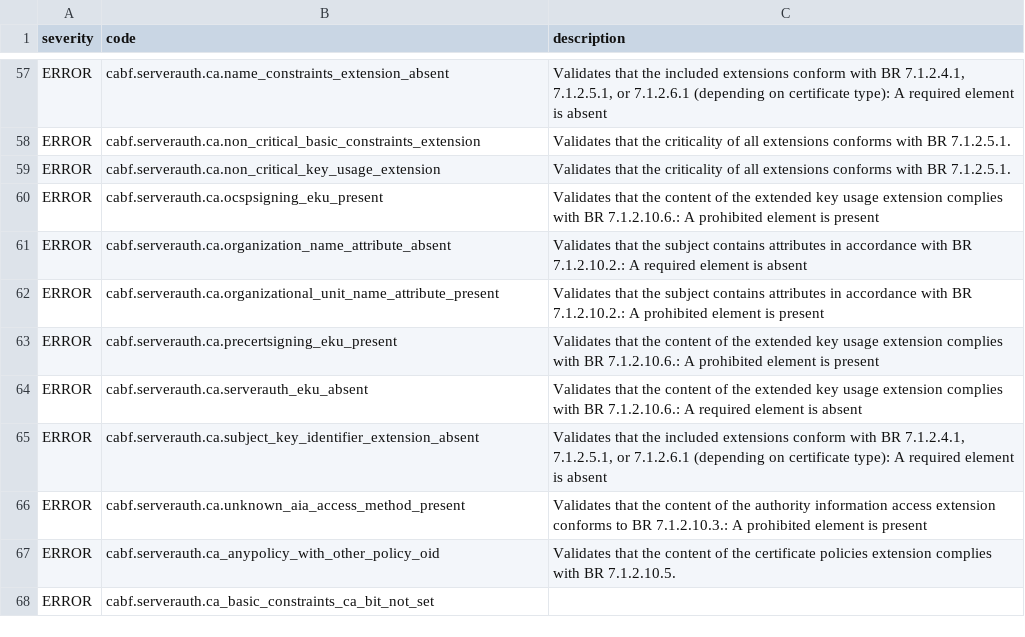
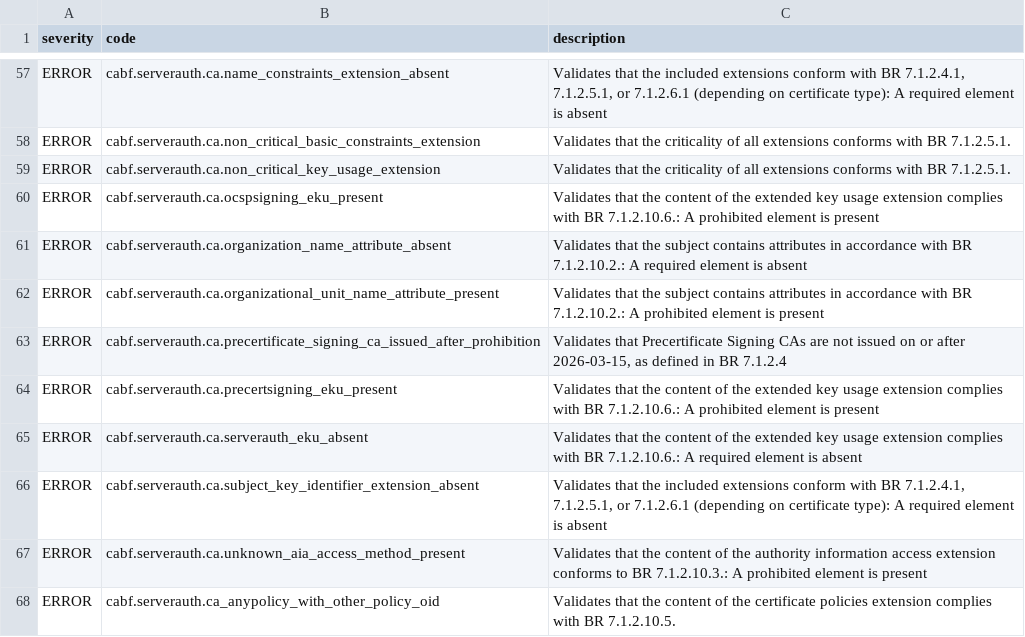
Before and after one commit to digicert/pkilint, a CSV file: pkilint/cabf/serverauth/finding_metadata.csv, drawn as a sheet; only a part is shown, gaps mark what is left out; the shorter side is filled out with more unchanged rows.

```diff
--- a/pkilint/cabf/serverauth/finding_metadata.csv
+++ b/pkilint/cabf/serverauth/finding_metadata.csv
@@ -62,2 +62,3 @@ ERROR,cabf.serverauth.ca.organization_name_attribute_absent,Validates that the s
 ERROR,cabf.serverauth.ca.organizational_unit_name_attribute_present,Validates that the subject contains attributes in accordance with BR 7.1.2.10.2.: A prohibited element is present
+ERROR,cabf.serverauth.ca.precertificate_signing_ca_issued_after_prohibition,"Validates that Precertificate Signing CAs are not issued on or after 2026-03-15, as defined in BR 7.1.2.4"
 ERROR,cabf.serverauth.ca.precertsigning_eku_present,Validates that the content of the extended key usage extension complies with BR 7.1.2.10.6.: A prohibited element is present
```
Also changed, not shown: 6 other files.
